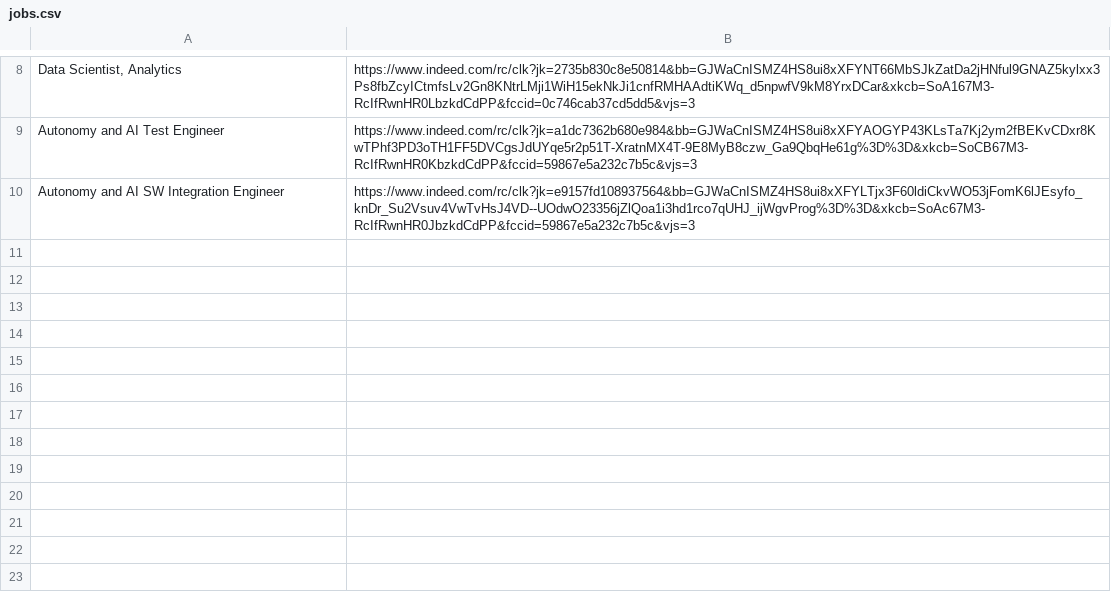
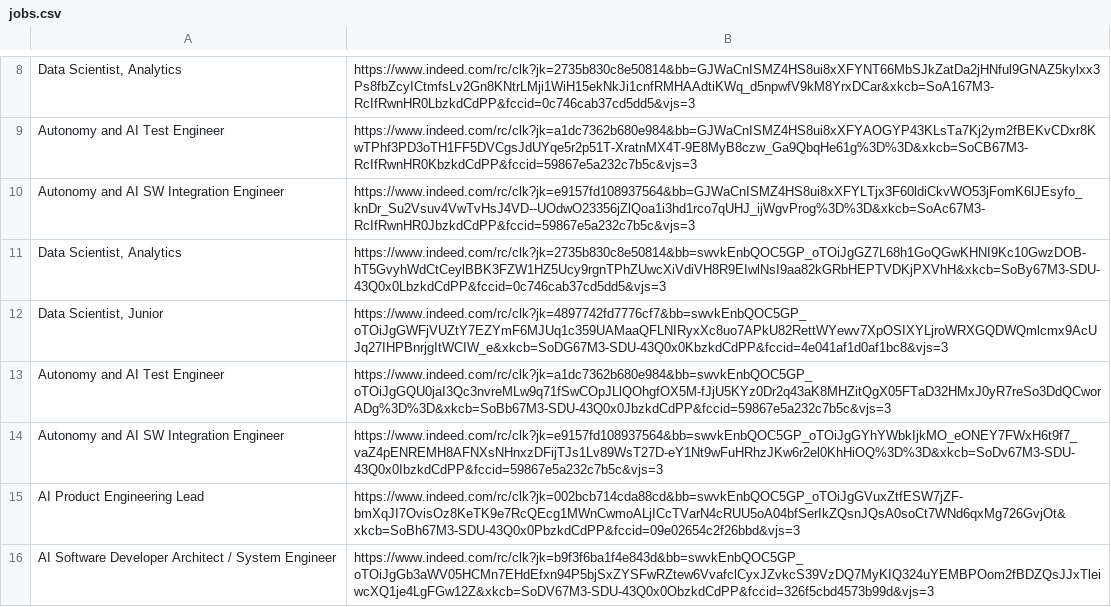
Before and after one commit to spencerw/check_jobs1, a CSV file: jobs.csv, drawn as a sheet; only a part is shown, gaps mark what is left out.

Commit message:
Update jobs file

```diff
--- a/jobs.csv
+++ b/jobs.csv
@@ -10 +10,7 @@ Autonomy and AI Test Engineer,https://www.indeed.com/rc/clk?jk=a1dc7362b680e984&
 Autonomy and AI SW Integration Engineer,https://www.indeed.com/rc/clk?jk=e9157fd108937564&bb=GJWaCnISMZ4HS8ui8xXFYLTjx3F60ldiCkvWO53jFomK6lJEsyfo_knDr_Su2Vsuv4VwTvHsJ4VD--UOdwO23356jZlQoa1i3hd1rco7qUHJ_ijWgvProg%3D%3D&xkcb=SoAc67M3-RcIfRwnHR0JbzkdCdPP&fccid=59867e5a232c7b5c&vjs=3
+"Data Scientist, Analytics",https://www.indeed.com/rc/clk?jk=2735b830c8e50814&bb=swvkEnbQOC5GP_oTOiJgGZ7L68h1GoQGwKHNI9Kc10GwzDOB-hT5GvyhWdCtCeylBBK3FZW1HZ5Ucy9rgnTPhZUwcXiVdiVH8R9EIwlNsI9aa82kGRbHEPTVDKjPXVhH&xkcb=SoBy67M3-SDU-43Q0x0LbzkdCdPP&fccid=0c746cab37cd5dd5&vjs=3
+"Data Scientist, Junior",https://www.indeed.com/rc/clk?jk=4897742fd7776cf7&bb=swvkEnbQOC5GP_oTOiJgGWFjVUZtY7EZYmF6MJUq1c359UAMaaQFLNIRyxXc8uo7APkU82RettWYewv7XpOSIXYLjroWRXGQDWQmlcmx9AcUJq27IHPBnrjgItWCIW_e&xkcb=SoDG67M3-SDU-43Q0x0KbzkdCdPP&fccid=4e041af1d0af1bc8&vjs=3
+Autonomy and AI Test Engineer,https://www.indeed.com/rc/clk?jk=a1dc7362b680e984&bb=swvkEnbQOC5GP_oTOiJgGQU0jaI3Qc3nvreMLw9q71fSwCOpJLlQOhgfOX5M-fJjU5KYz0Dr2q43aK8MHZitQgX05FTaD32HMxJ0yR7reSo3DdQCworADg%3D%3D&xkcb=SoBb67M3-SDU-43Q0x0JbzkdCdPP&fccid=59867e5a232c7b5c&vjs=3
+Autonomy and AI SW Integration Engineer,https://www.indeed.com/rc/clk?jk=e9157fd108937564&bb=swvkEnbQOC5GP_oTOiJgGYhYWbkIjkMO_eONEY7FWxH6t9f7_vaZ4pENREMH8AFNXsNHnxzDFijTJs1Lv89WsT27D-eY1Nt9wFuHRhzJKw6r2el0KhHiOQ%3D%3D&xkcb=SoDv67M3-SDU-43Q0x0IbzkdCdPP&fccid=59867e5a232c7b5c&vjs=3
+AI Product Engineering Lead,https://www.indeed.com/rc/clk?jk=002bcb714cda88cd&bb=swvkEnbQOC5GP_oTOiJgGVuxZtfESW7jZF-bmXqJI7OvisOz8KeTK9e7RcQEcg1MWnCwmoALjICcTVarN4cRUU5oA04bfSerIkZQsnJQsA0soCt7WNd6qxMg726GvjOt&xkcb=SoBh67M3-SDU-43Q0x0PbzkdCdPP&fccid=09e02654c2f26bbd&vjs=3
+AI Software Developer Architect / System Engineer,https://www.indeed.com/rc/clk?jk=b9f3f6ba1f4e843d&bb=swvkEnbQOC5GP_oTOiJgGb3aWV05HCMn7EHdEfxn94P5bjSxZYSFwRZtew6VvafclCyxJZvkcS39VzDQ7MyKIQ324uYEMBPOom2fBDZQsJJxTleiwcXQ1je4LgFGw12Z&xkcb=SoDV67M3-SDU-43Q0x0ObzkdCdPP&fccid=326f5cbd4573b99d&vjs=3
```
